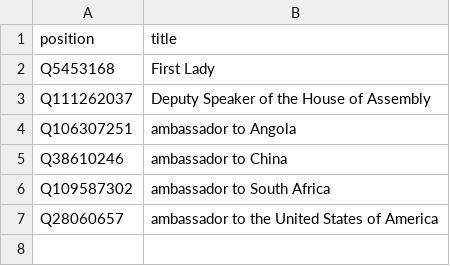
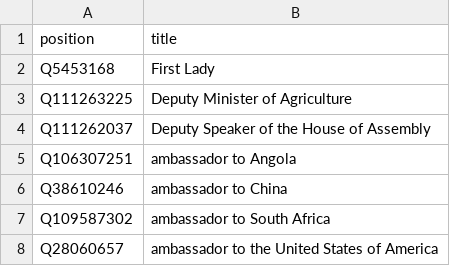
Before and after one commit to every-politician-scrapers/zimbabwe, a CSV file: wikidata/xtra-positions.csv, drawn as a sheet.

Commit message:
Add Deputy Minister of Agriculture

```diff
--- a/wikidata/xtra-positions.csv
+++ b/wikidata/xtra-positions.csv
@@ -2,2 +2,3 @@ position,title
 Q5453168,First Lady
+Q111263225,Deputy Minister of Agriculture
 Q111262037,Deputy Speaker of the House of Assembly
```
Also changed, not shown: 9 other files.
